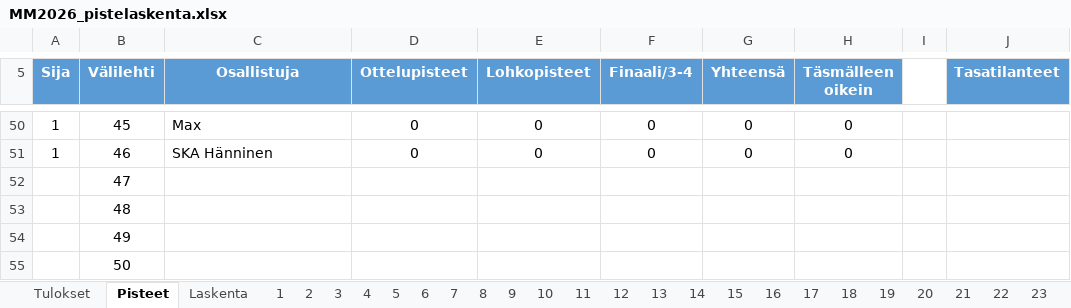
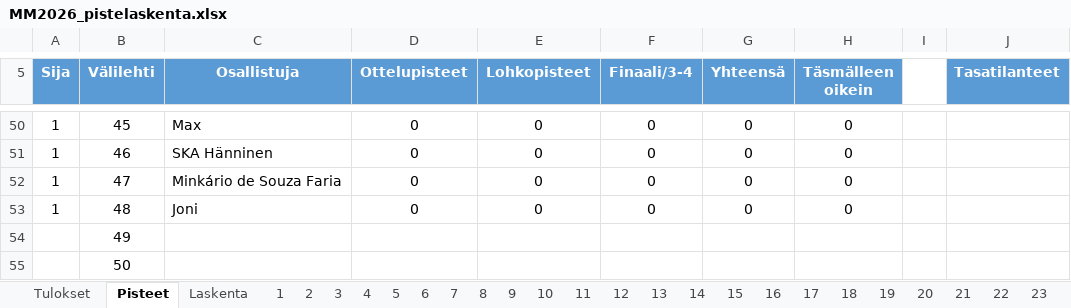
Before and after one commit to tuukkahyytiainen-byte/veikkaus2026, an Excel workbook: MM2026_pistelaskenta.xlsx, sheet Pisteet, drawn as a sheet; only a part is shown, gaps mark what is left out; values as stored, in another font and other column widths than the file's, no borders; the diff names each change by its address in the sheet, - before the commit and + after, or states it on an @@ line.

```diff
--- a/MM2026_pistelaskenta.xlsx (sheet Pisteet)
+++ b/MM2026_pistelaskenta.xlsx (sheet Pisteet)
-A52:A53 (Sija): (empty)
+A52:A53 (Sija): 1
-C52 (Osallistuja): (empty)
+C52 (Osallistuja): Minkário de Souza Faria
-D52:D53 (Ottelupisteet): (empty)
+D52:D53 (Ottelupisteet): 0
-E52:E53 (Lohkopisteet): (empty)
+E52:E53 (Lohkopisteet): 0
-F52:F53 (Finaali/3-4): (empty)
+F52:F53 (Finaali/3-4): 0
-G52:G53 (Yhteensä): (empty)
+G52:G53 (Yhteensä): 0
-H52:H53 (Täsmälleen oikein): (empty)
+H52:H53 (Täsmälleen oikein): 0
-C53 (Osallistuja): (empty)
+C53 (Osallistuja): Joni
```
Also changed, not shown: sheet 47, sheet 48, sheet Laskenta, sheet 46.
